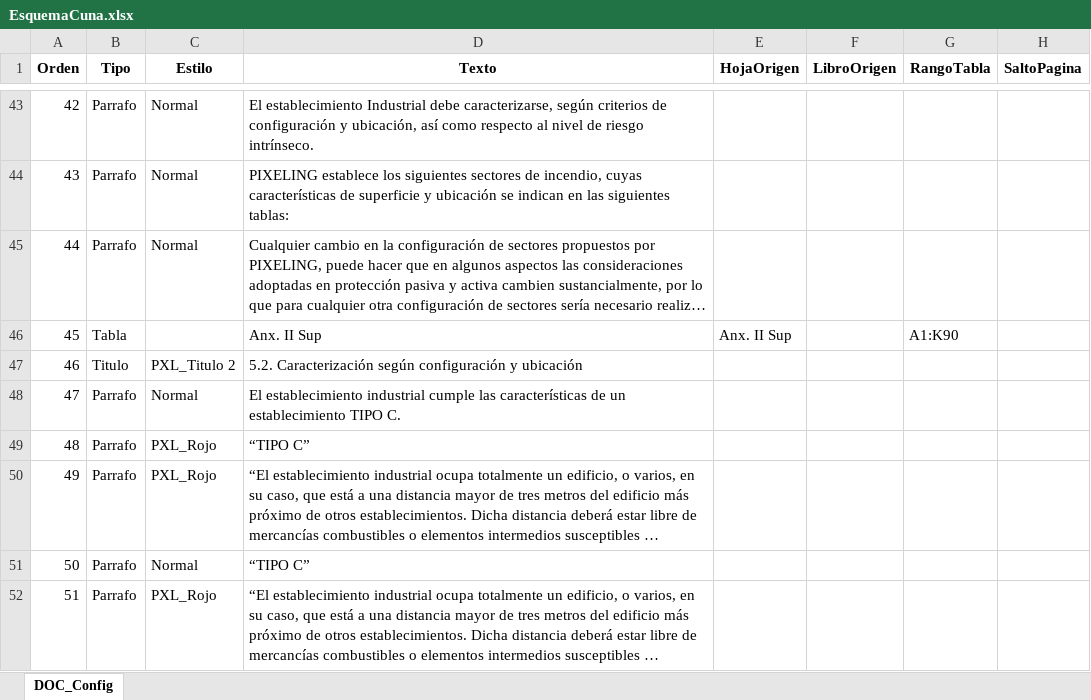
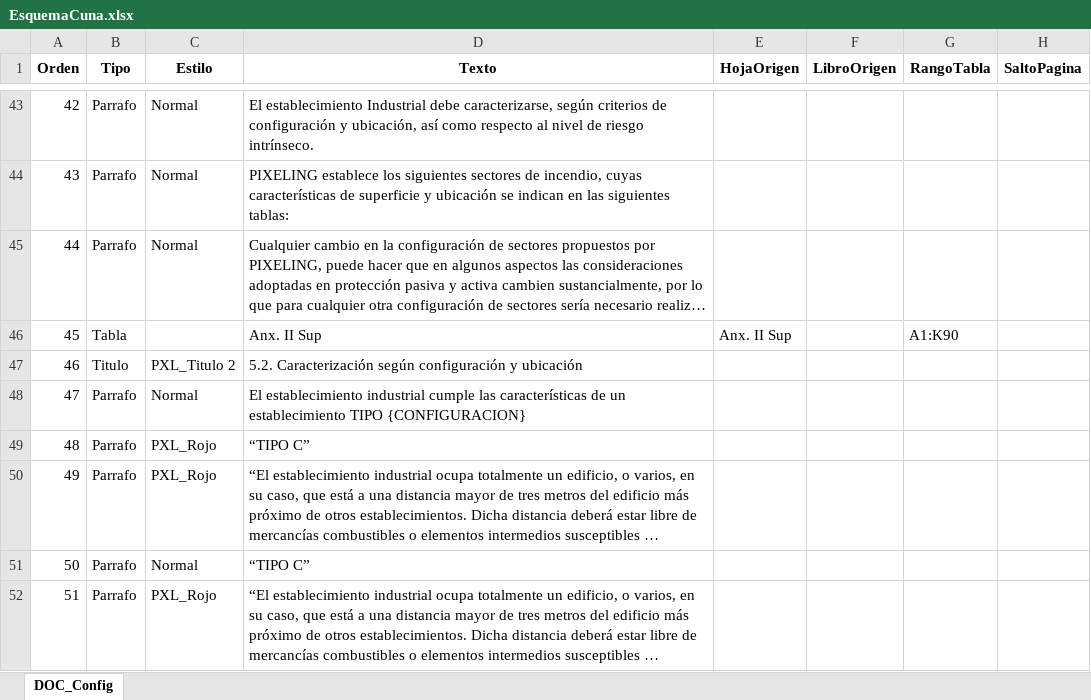
Before and after one commit to GuilleWillWar/AplicacionRD164, an Excel workbook: Recursos/EsquemaCuna.xlsx, sheet DOC_Config, drawn as a sheet; only a part is shown, gaps mark what is left out; long unchanged cells end in …; values as stored, in another font and other column widths than the file's, no borders; the diff names each change by its address in the sheet, - before the commit and + after, or states it on an @@ line.

```diff
--- a/Recursos/EsquemaCuna.xlsx (sheet DOC_Config)
+++ b/Recursos/EsquemaCuna.xlsx (sheet DOC_Config)
-D48 (Texto): …establecimiento TIPO C.
+D48 (Texto): …establecimiento TIPO {CONFIGURACION}
```
Also changed, not shown: AplicacionAlphaSeguridad.xlsm, 7 other files.
